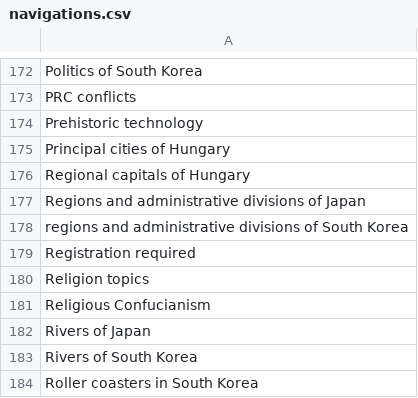
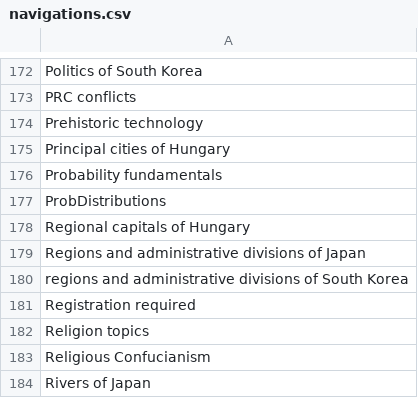
Before and after one commit to szabgab/wikipedia-to-epub.rs, a CSV file: src/navigations.csv, drawn as a sheet; only a part is shown, gaps mark what is left out; the shorter side is filled out with more unchanged rows.

```diff
--- a/src/navigations.csv
+++ b/src/navigations.csv
@@ -175,2 +175,4 @@ Prehistoric technology
 Principal cities of Hungary
+Probability fundamentals
+ProbDistributions
 Regional capitals of Hungary
```
Also changed, not shown: src/silent.csv, 8 other files.
